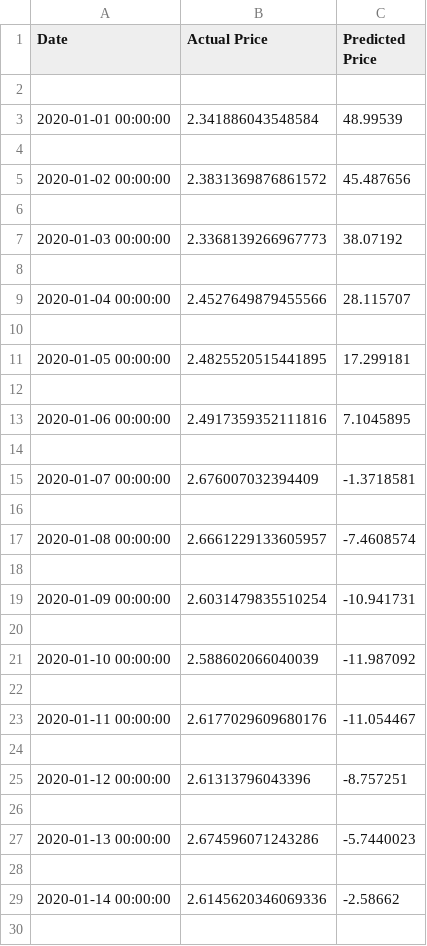
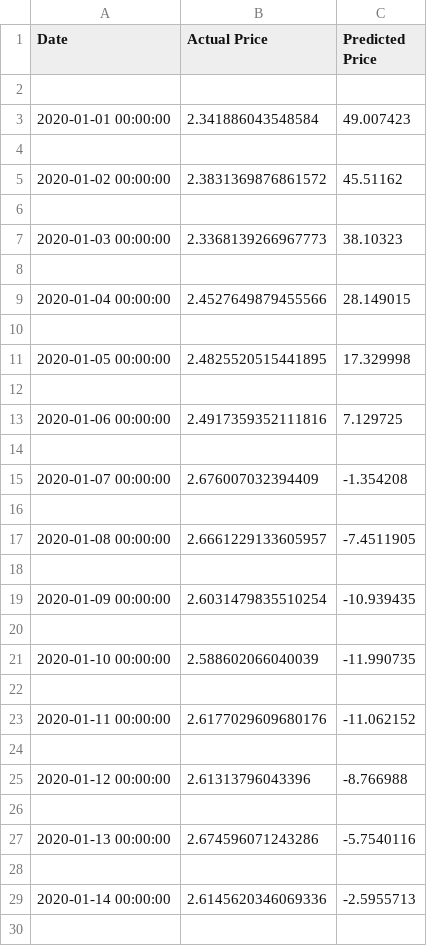
Before and after one commit to sanskarjaiswal2001/Crypto-Price-Prediction-and-Analysis, a CSV file: data/ADA-INR.csv, drawn as a sheet; only a part is shown; the diff covers the shown part only.

```diff
--- a/data/ADA-INR.csv
+++ b/data/ADA-INR.csv
@@ -2,29 +2,29 @@ Date,Actual Price,Predicted Price
 
-2020-01-01 00:00:00,2.341886043548584,48.99539
+2020-01-01 00:00:00,2.341886043548584,49.007423
 
-2020-01-02 00:00:00,2.3831369876861572,45.487656
+2020-01-02 00:00:00,2.3831369876861572,45.51162
 
-2020-01-03 00:00:00,2.3368139266967773,38.07192
+2020-01-03 00:00:00,2.3368139266967773,38.10323
 
-2020-01-04 00:00:00,2.4527649879455566,28.115707
+2020-01-04 00:00:00,2.4527649879455566,28.149015
 
-2020-01-05 00:00:00,2.4825520515441895,17.299181
+2020-01-05 00:00:00,2.4825520515441895,17.329998
 
-2020-01-06 00:00:00,2.4917359352111816,7.1045895
+2020-01-06 00:00:00,2.4917359352111816,7.129725
 
-2020-01-07 00:00:00,2.676007032394409,-1.3718581
+2020-01-07 00:00:00,2.676007032394409,-1.354208
 
-2020-01-08 00:00:00,2.6661229133605957,-7.4608574
+2020-01-08 00:00:00,2.6661229133605957,-7.4511905
 
-2020-01-09 00:00:00,2.6031479835510254,-10.941731
+2020-01-09 00:00:00,2.6031479835510254,-10.939435
 
-2020-01-10 00:00:00,2.588602066040039,-11.987092
+2020-01-10 00:00:00,2.588602066040039,-11.990735
 
-2020-01-11 00:00:00,2.6177029609680176,-11.054467
+2020-01-11 00:00:00,2.6177029609680176,-11.062152
 
-2020-01-12 00:00:00,2.61313796043396,-8.757251
+2020-01-12 00:00:00,2.61313796043396,-8.766988
 
-2020-01-13 00:00:00,2.674596071243286,-5.7440023
+2020-01-13 00:00:00,2.674596071243286,-5.7540116
 
-2020-01-14 00:00:00,2.6145620346069336,-2.58662
+2020-01-14 00:00:00,2.6145620346069336,-2.5955713
 
```
Also changed, not shown: 43 edited cells elsewhere in this file, 13 other files.
